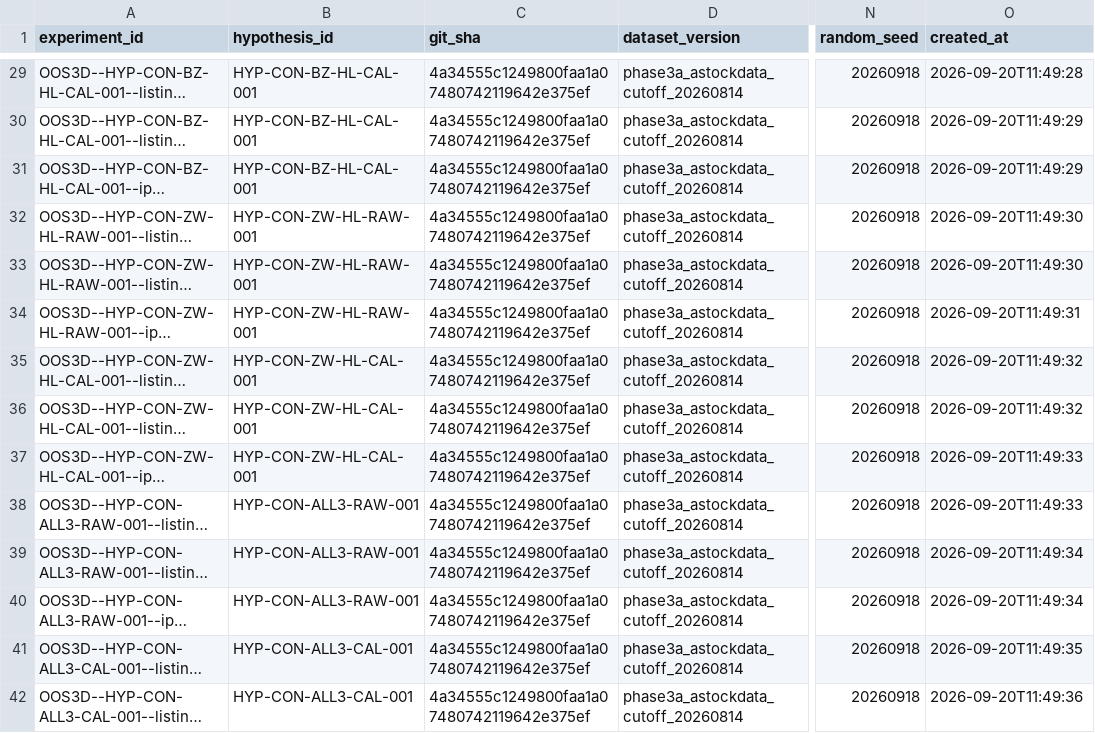
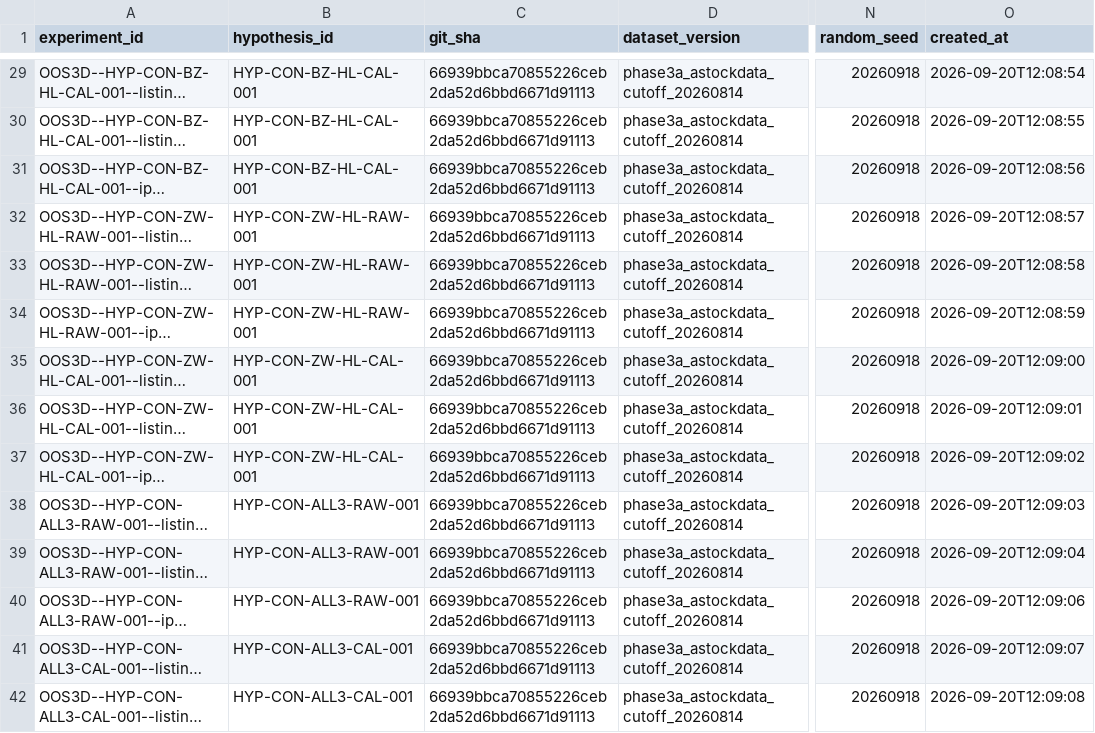
Before and after one commit to zxj6827111-blip/stock-metaphysics-platform, a CSV file: data/phase3_universe/phase3d_experiment_registry.csv, drawn as a sheet; only a part is shown, gaps mark what is left out; long unchanged cells end in …; the diff covers the shown part only; the diff names each change by its address in the sheet, - before the commit and + after, or states it on an @@ line.

```diff
--- a/data/phase3_universe/phase3d_experiment_registry.csv
+++ b/data/phase3_universe/phase3d_experiment_registry.csv
-C29:C42 (git_sha): 4a34555c1249800faa1a07480742119642e375ef
+C29:C42 (git_sha): 66939bbca70855226ceb2da52d6bbd6671d91113
-O29 (created_at): 2026-09-20T11:49:28
+O29 (created_at): 2026-09-20T12:08:54
-O30 (created_at): 2026-09-20T11:49:29
+O30 (created_at): 2026-09-20T12:08:55
-O31 (created_at): 2026-09-20T11:49:29
+O31 (created_at): 2026-09-20T12:08:56
-O32 (created_at): 2026-09-20T11:49:30
+O32 (created_at): 2026-09-20T12:08:57
-O33 (created_at): 2026-09-20T11:49:30
+O33 (created_at): 2026-09-20T12:08:58
-O34 (created_at): 2026-09-20T11:49:31
+O34 (created_at): 2026-09-20T12:08:59
-O35 (created_at): 2026-09-20T11:49:32
+O35 (created_at): 2026-09-20T12:09:00
-O36 (created_at): 2026-09-20T11:49:32
+O36 (created_at): 2026-09-20T12:09:01
-O37 (created_at): 2026-09-20T11:49:33
+O37 (created_at): 2026-09-20T12:09:02
-O38 (created_at): 2026-09-20T11:49:33
+O38 (created_at): 2026-09-20T12:09:03
-O39 (created_at): 2026-09-20T11:49:34
+O39 (created_at): 2026-09-20T12:09:04
-O40 (created_at): 2026-09-20T11:49:34
+O40 (created_at): 2026-09-20T12:09:06
-O41 (created_at): 2026-09-20T11:49:35
+O41 (created_at): 2026-09-20T12:09:07
-O42 (created_at): 2026-09-20T11:49:36
+O42 (created_at): 2026-09-20T12:09:08
```
Also changed, not shown: 80 edited cells elsewhere in this file, data/phase3_universe/phase3d_oos_results.csv, 2 other files.
